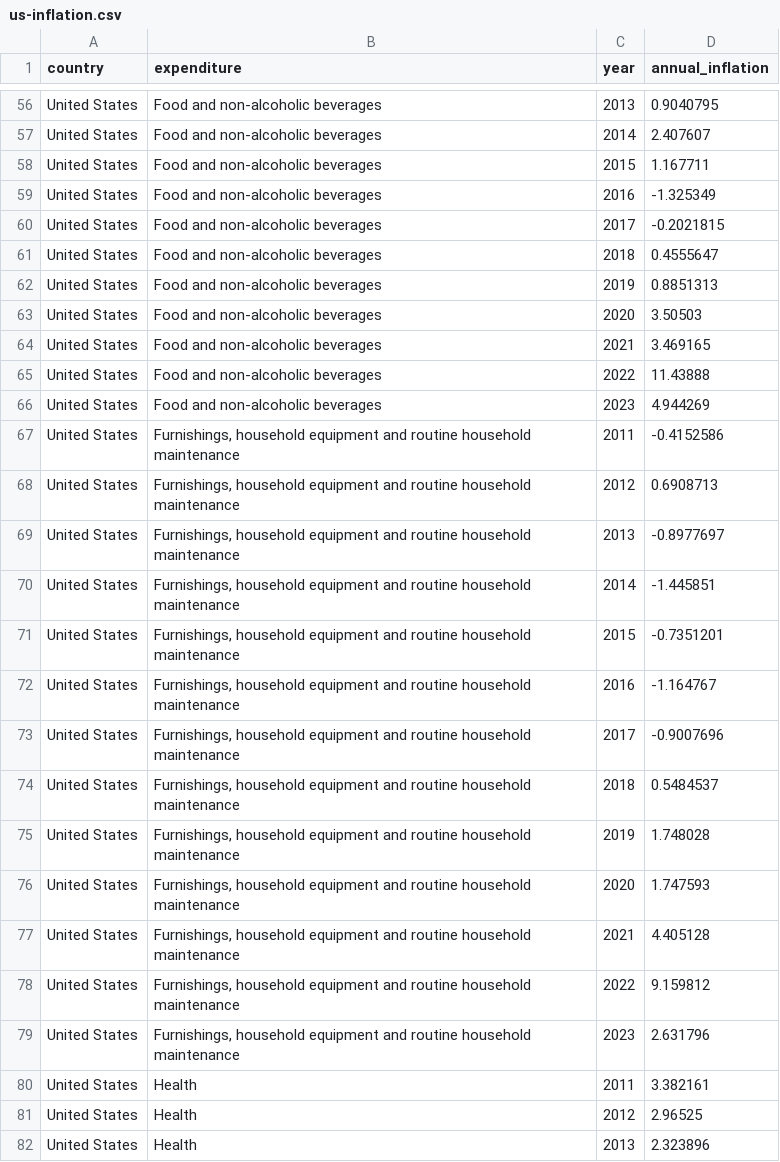
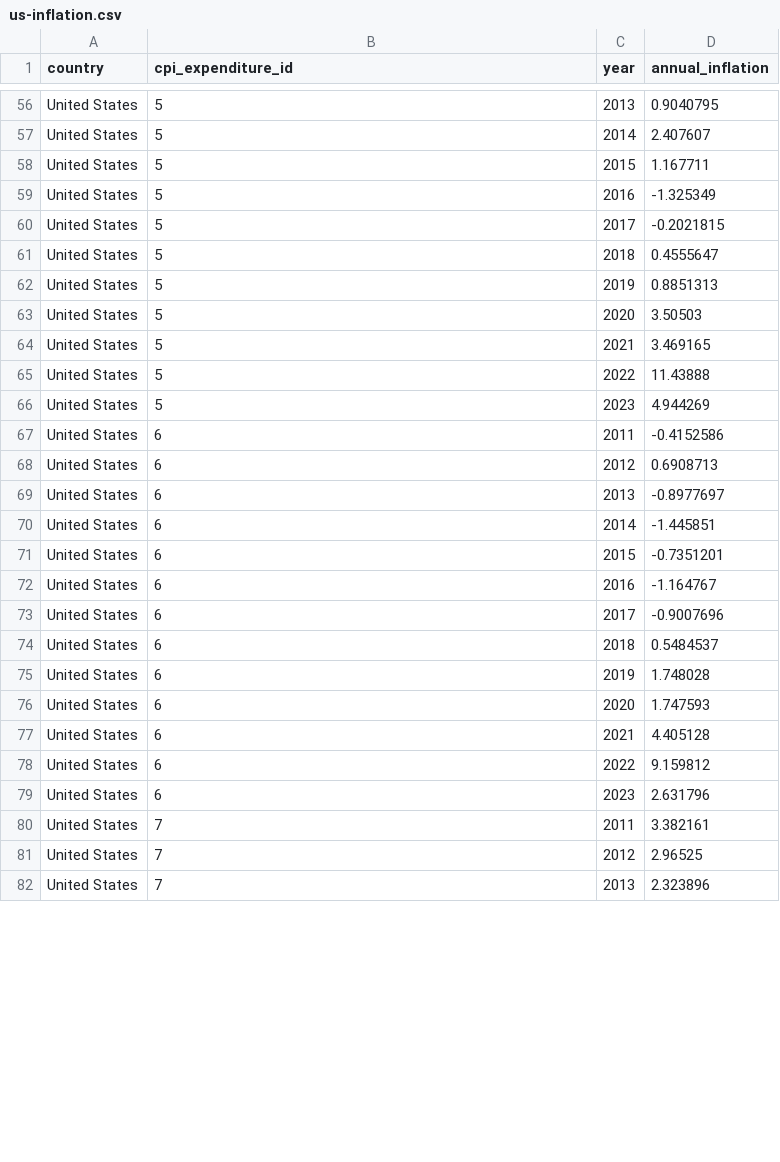
Before and after one commit to sta199-f24/sta199-f24.github.io, a CSV file: lab/data/us-inflation.csv, drawn as a sheet; only a part is shown, gaps mark what is left out; the diff covers the shown part only; the diff names each change by its address in the sheet, - before the commit and + after, or states it on an @@ line.

```diff
--- a/lab/data/us-inflation.csv
+++ b/lab/data/us-inflation.csv
-B1: expenditure
+B1: cpi_expenditure_id
-B56:B66 (cpi_expenditure_id): Food and non-alcoholic beverages
+B56:B66 (cpi_expenditure_id): 5
-B67:B79 (cpi_expenditure_id): Furnishings, household equipment and routine household maintenance
+B67:B79 (cpi_expenditure_id): 6
-B80:B82 (cpi_expenditure_id): Health
+B80:B82 (cpi_expenditure_id): 7
```
Also changed, not shown: 129 edited cells elsewhere in this file, lab/data/cpi-expenditures.csv, 1 other file.
